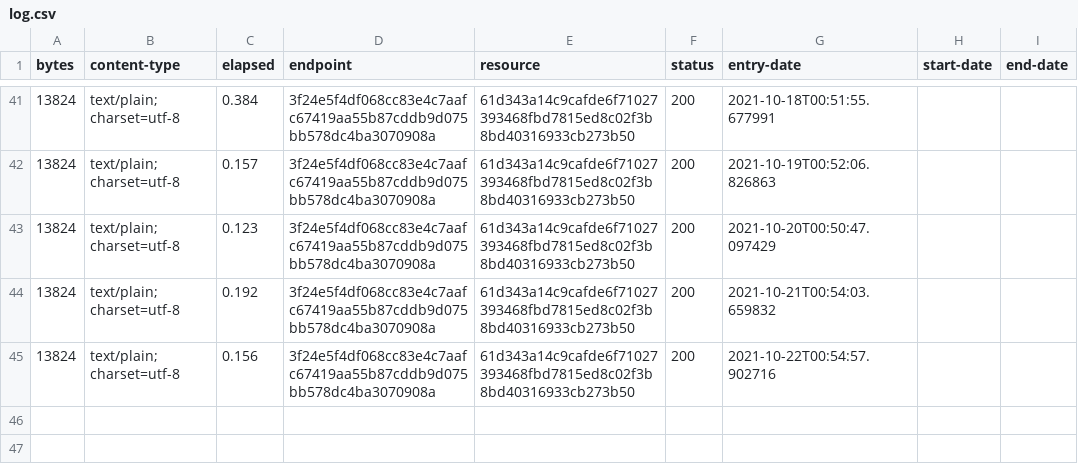
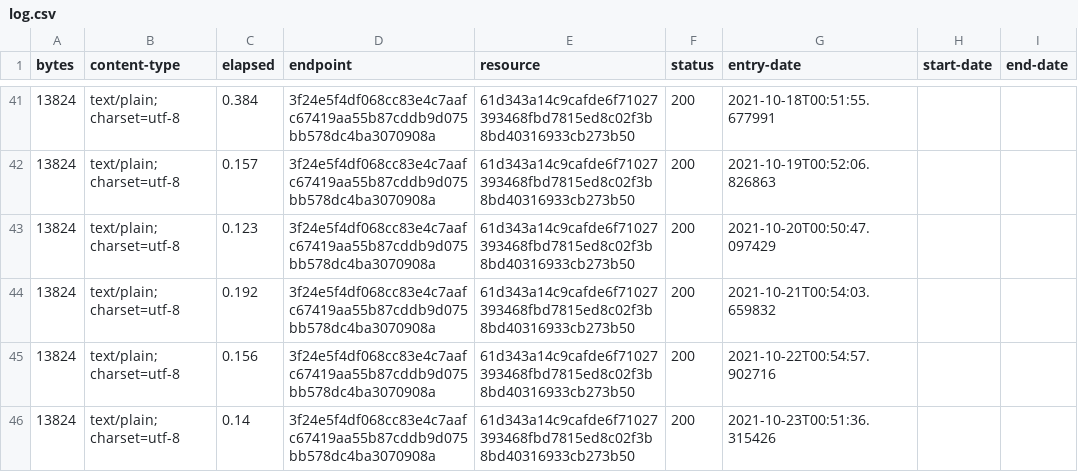
Before and after one commit to digital-land-attic/permitted-development-right-collection, a CSV file: collection/log.csv, drawn as a sheet; only a part is shown, gaps mark what is left out; the diff names each change by its address in the sheet, - before the commit and + after, or states it on an @@ line.

Commit message:
Collection 2021-10-23

```diff
--- a/collection/log.csv
+++ b/collection/log.csv
+row 46: 13824 | text/plain; charset=utf-8 | 0.14 | 3f24e5f4df068cc83e4c7aafc67419aa55b87cddb9d075bb578dc4ba3070908a | 61d343a14c9cafde6f71027393468fbd7815ed8c02f3b8bd40316933cb273b50 | 200 | 2021-10-23T00:51:36.315426
```
